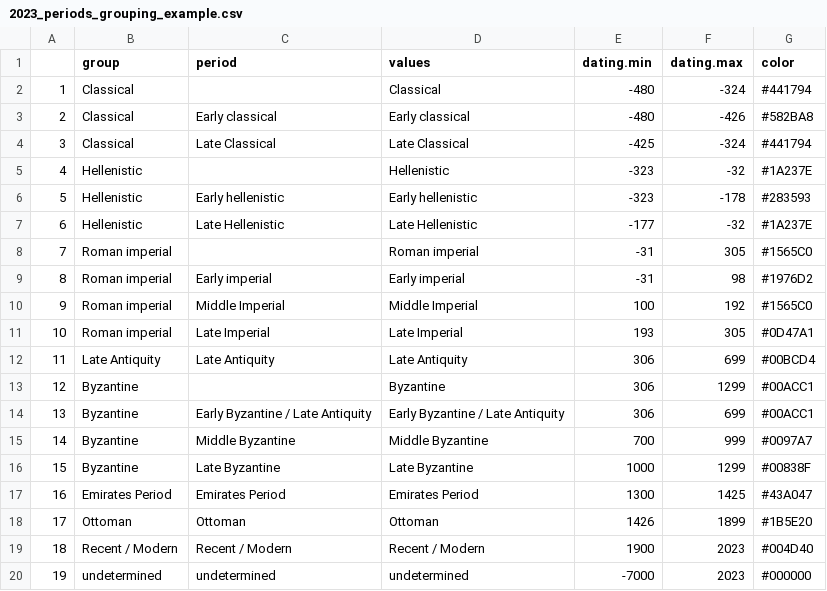
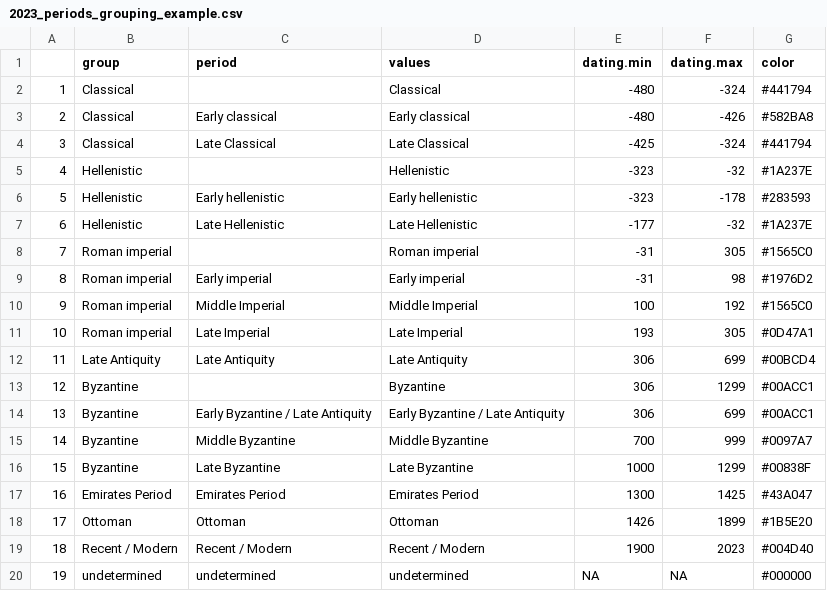
Before and after one commit to lsteinmann/chrongler, a CSV file: inst/extdata/2023_periods_grouping_example.csv, drawn as a sheet.

Commit message:
update example data

```diff
--- a/inst/extdata/2023_periods_grouping_example.csv
+++ b/inst/extdata/2023_periods_grouping_example.csv
@@ -19,2 +19,2 @@
 "18","Recent / Modern","Recent / Modern","Recent / Modern",1900,2023,"#004D40"
-"19","undetermined","undetermined","undetermined",-7000,2023,"#000000"
+"19","undetermined","undetermined","undetermined",NA,NA,"#000000"
```
Also changed, not shown: 1 other file.
